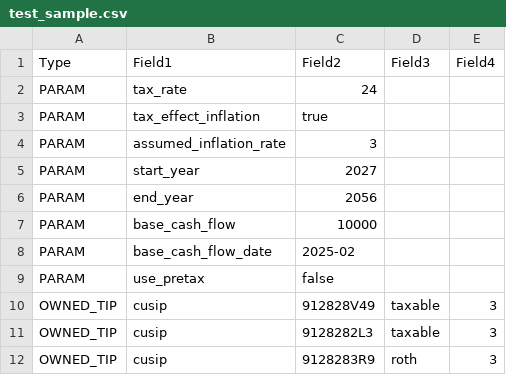
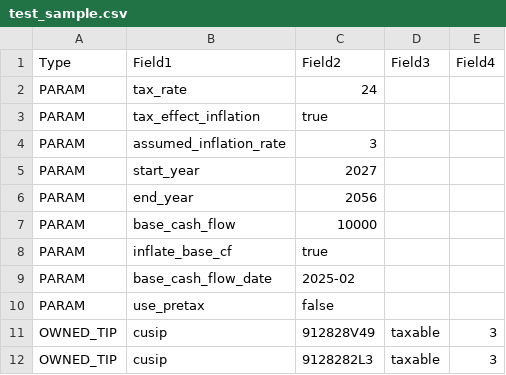
Before and after one commit to jacoxnet/TIPS-AI-Project, a CSV file: csv files/test_sample.csv, drawn as a sheet; only a part is shown; the shorter side is filled out with more unchanged rows.

```diff
--- a/csv files/test_sample.csv
+++ b/csv files/test_sample.csv
@@ -7,2 +7,3 @@ PARAM,end_year,2056,,
 PARAM,base_cash_flow,10000,,
+PARAM,inflate_base_cf,true,,
 PARAM,base_cash_flow_date,2025-02,,
```
Also changed, not shown: 4 other files.
